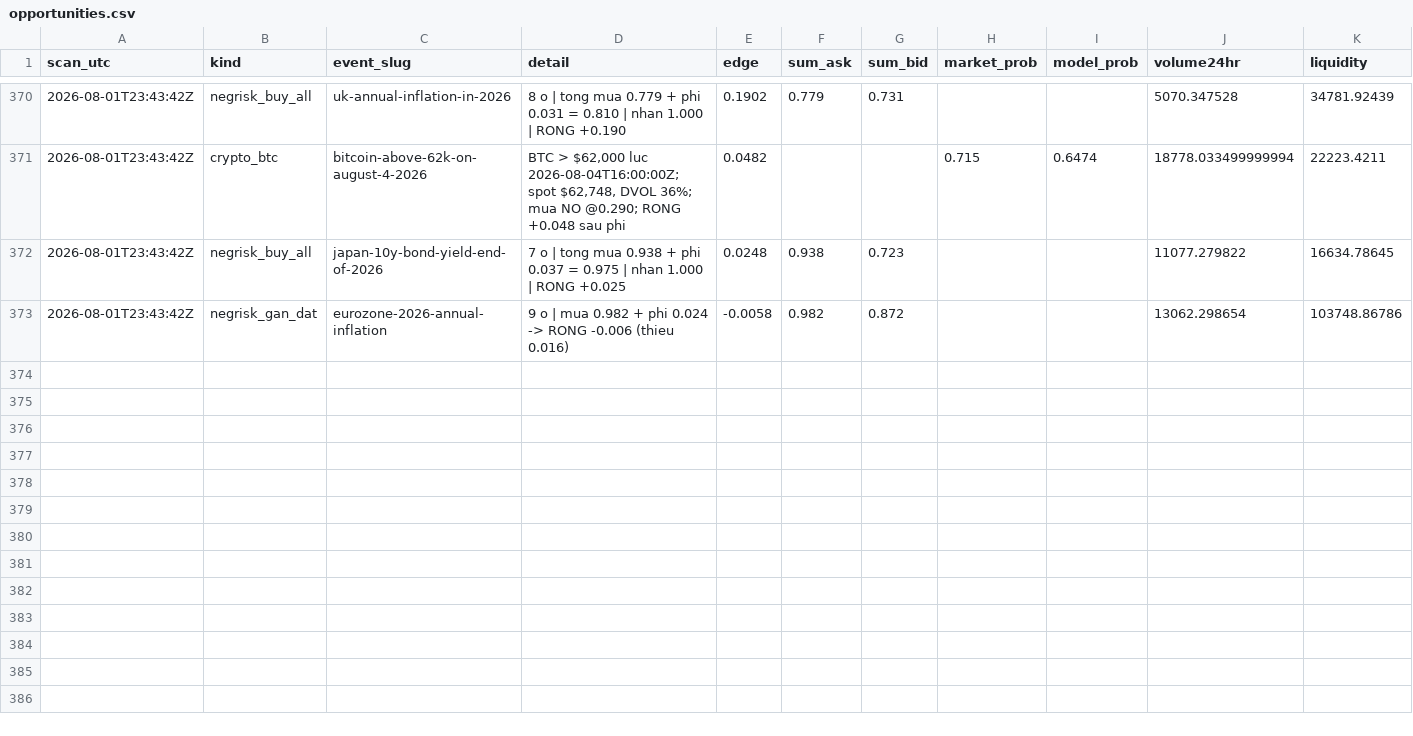
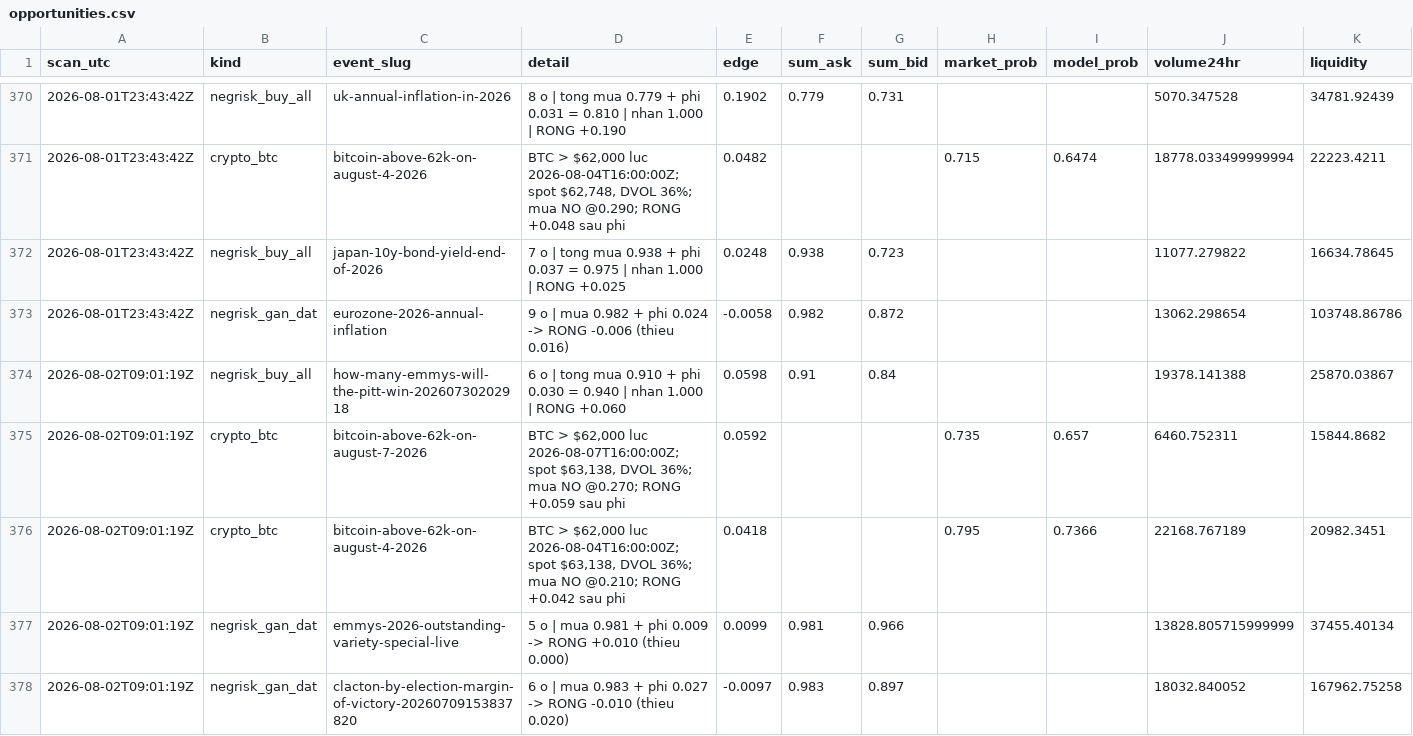
Before and after one commit to caohainguyen103-coder/temp-tracker, a CSV file: data/opportunities.csv, drawn as a sheet; only a part is shown, gaps mark what is left out; rows hold the shown columns only; the diff names each change by its address in the sheet, - before the commit and + after, or states it on an @@ line.

```diff
--- a/data/opportunities.csv
+++ b/data/opportunities.csv
+row 374: 2026-08-02T09:01:19Z | negrisk_buy_all | how-many-emmys-will-the-pitt-win-20260730202918 | 6 o | tong mua 0.910 + phi 0.030 = 0.940 | nhan 1.000 | RONG +0.060 | 0.0598 | 0.91 | 0.84 |  |  | 19378.141388 | 25870.03867
+row 375: 2026-08-02T09:01:19Z | crypto_btc | bitcoin-above-62k-on-august-7-2026 | BTC > $62,000 luc 2026-08-07T16:00:00Z; spot $63,138, DVOL 36%; mua NO @0.270; RONG +0.059 sau phi | 0.0592 |  |  | 0.735 | 0.657 | 6460.752311 | 15844.8682
+row 376: 2026-08-02T09:01:19Z | crypto_btc | bitcoin-above-62k-on-august-4-2026 | BTC > $62,000 luc 2026-08-04T16:00:00Z; spot $63,138, DVOL 36%; mua NO @0.210; RONG +0.042 sau phi | 0.0418 |  |  | 0.795 | 0.7366 | 22168.767189 | 20982.3451
+row 377: 2026-08-02T09:01:19Z | negrisk_gan_dat | emmys-2026-outstanding-variety-special-live | 5 o | mua 0.981 + phi 0.009 -> RONG +0.010 (thieu 0.000) | 0.0099 | 0.981 | 0.966 |  |  | 13828.805715999999 | 37455.40134
+row 378: 2026-08-02T09:01:19Z | negrisk_gan_dat | clacton-by-election-margin-of-victory-20260709153837820 | 6 o | mua 0.983 + phi 0.027 -> RONG -0.010 (thieu 0.020) | -0.0097 | 0.983 | 0.897 |  |  | 18032.840052 | 167962.75258
```
Also changed, not shown: data/crypto_trades.csv.
